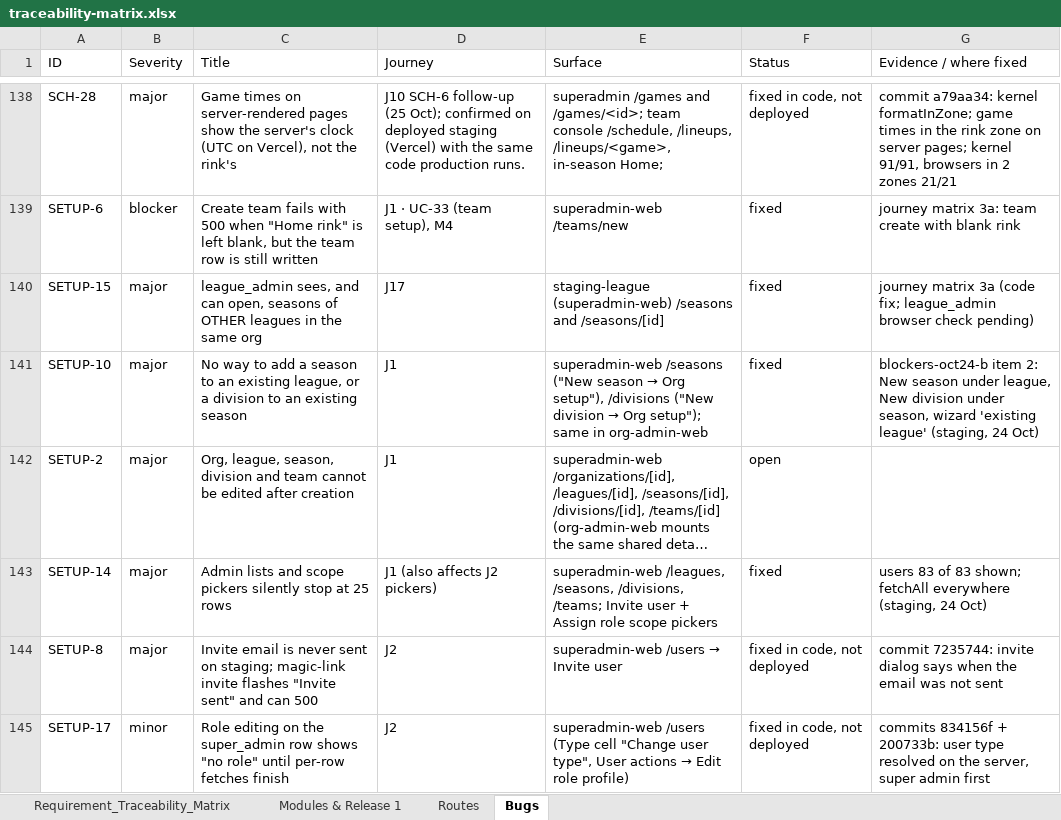
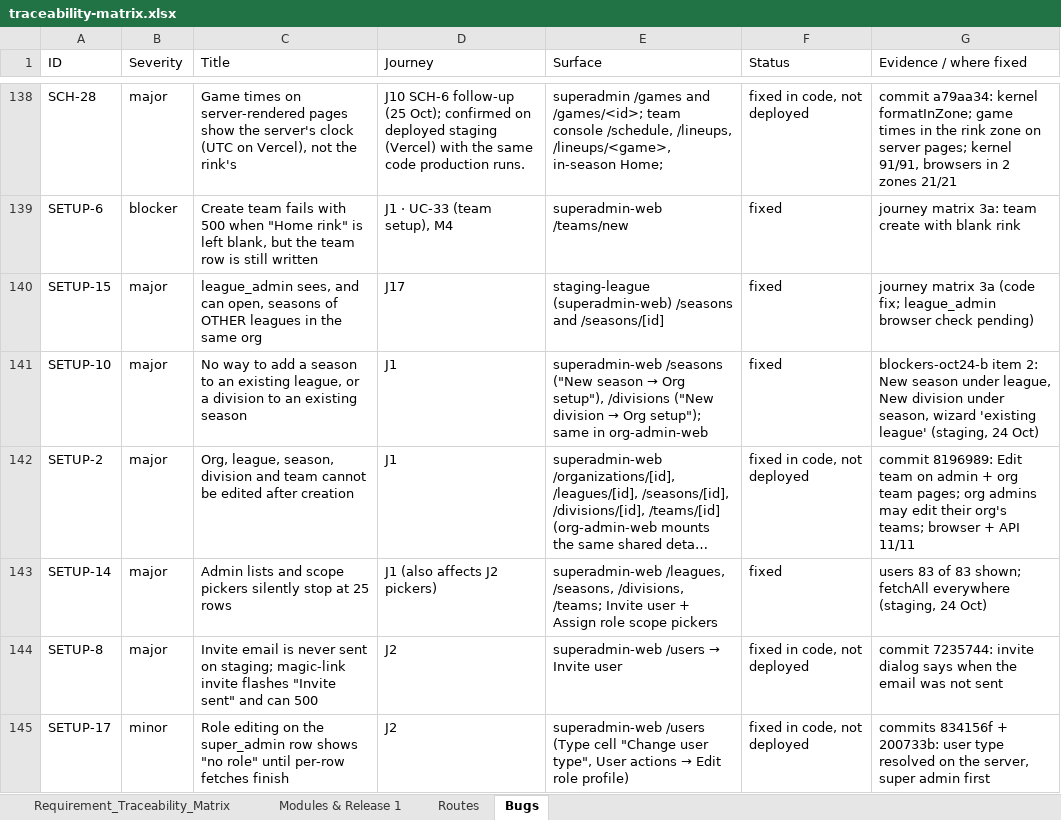
Before and after one commit to sportspulseco-cell/sp, an Excel workbook: doc/traceability-matrix.xlsx, sheet Bugs, drawn as a sheet; only a part is shown, gaps mark what is left out; long unchanged cells end in …; values as stored, in another font and other column widths than the file's, no borders; the diff names each change by its address in the sheet, - before the commit and + after, or states it on an @@ line.

```diff
--- a/doc/traceability-matrix.xlsx (sheet Bugs)
+++ b/doc/traceability-matrix.xlsx (sheet Bugs)
-F142 (Status): open
+F142 (Status): fixed in code, not deployed
-G142 (Evidence / where fixed): (empty)
+G142 (Evidence / where fixed): commit 8196989: Edit team on admin + org team pages; org admins may edit their org's teams; browser + API 11/11
```
Also changed, not shown: 2 other files.
